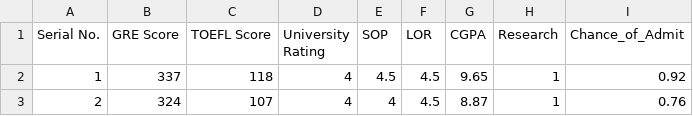
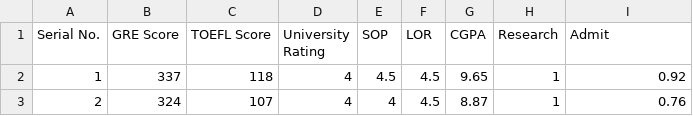
Before and after one commit to shuklasuraj1000/EDA_DATA, a CSV file: Admission_Predict.csv, drawn as a sheet; only a part is shown.

Commit message:
Update Admission_Predict.csv

```diff
--- a/Admission_Predict.csv
+++ b/Admission_Predict.csv
@@ -1,2 +1,2 @@
-Serial No.,GRE Score,TOEFL Score,University Rating,SOP,LOR ,CGPA,Research,Chance_of_Admit ,,,,,,
+Serial No.,GRE Score,TOEFL Score,University Rating,SOP,LOR ,CGPA,Research,Admit ,,,,,,
 1,337,118,4,4.5,4.5,9.65,1,0.92,,,,,,
```
